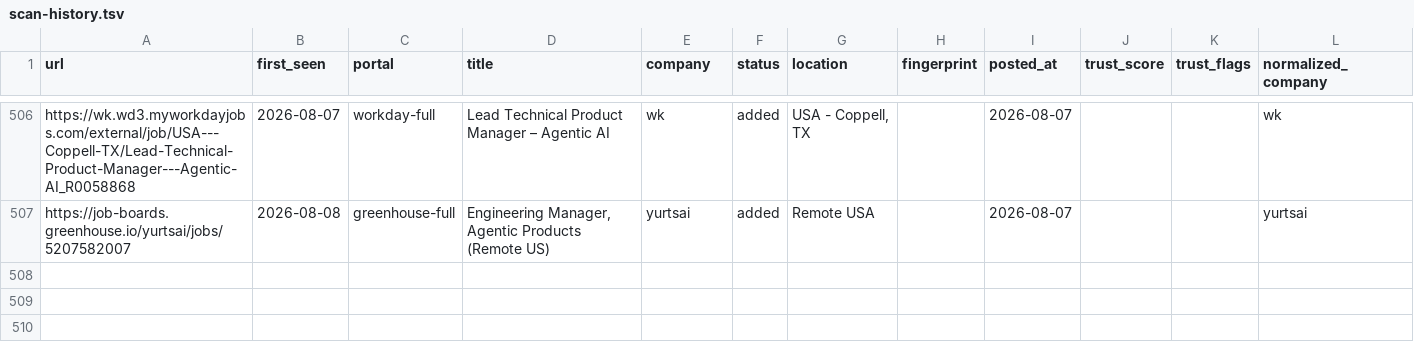
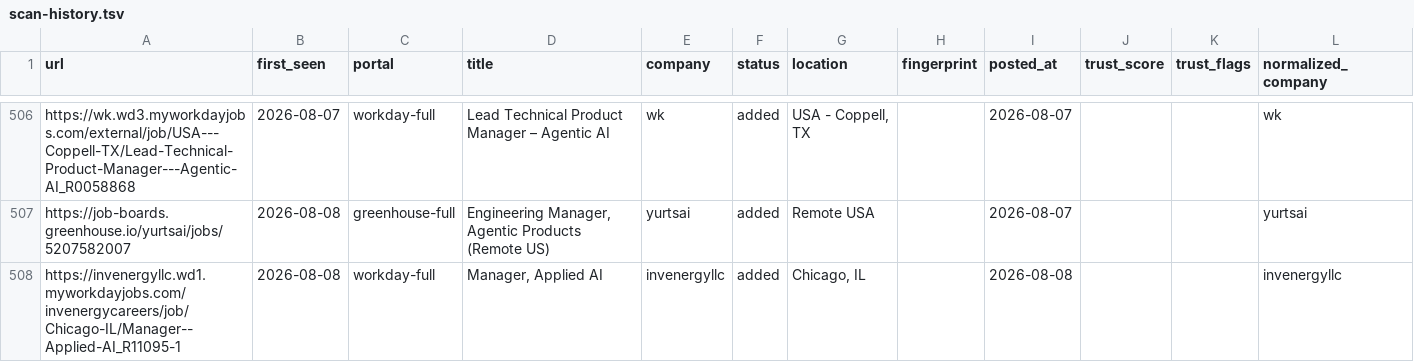
Before and after one commit to jayitsaha/career-ops-watch, a TSV file: state/scan-history.tsv, drawn as a sheet; only a part is shown, gaps mark what is left out; the diff names each change by its address in the sheet, - before the commit and + after, or states it on an @@ line.

```diff
--- a/state/scan-history.tsv
+++ b/state/scan-history.tsv
+row 508: https://invenergyllc.wd1.myworkdayjobs.com/invenergycareers/job/Chicago-IL/Manager--Applied-AI_R11095-1 | 2026-08-08 | workday-full | Manager, Applied AI | invenergyllc | added | Chicago, IL |  | 2026-08-08 |  |  | invenergyllc
```
